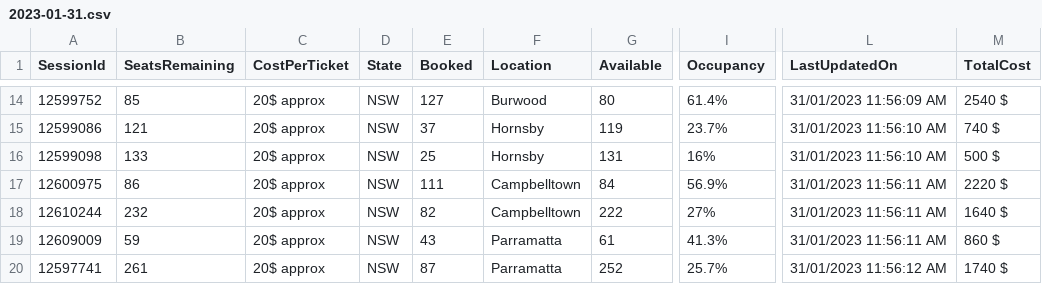
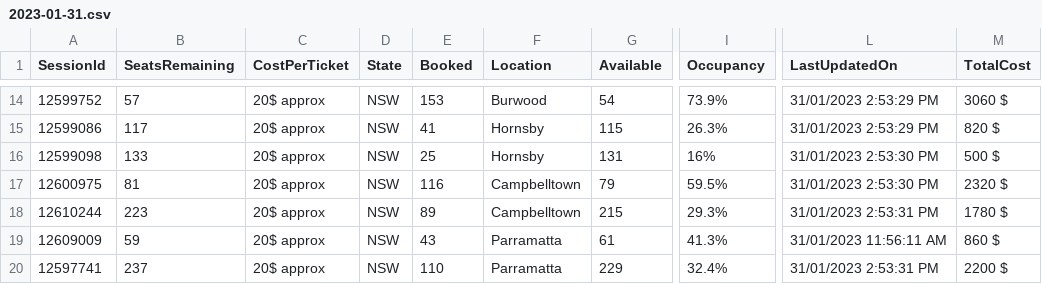
Before and after one commit to meppadiyan/movieStats, a CSV file: stats/Pathaan/2023-01-31.csv, drawn as a sheet; only a part is shown, gaps mark what is left out; the diff covers the shown part only; the diff names each change by its address in the sheet, - before the commit and + after, or states it on an @@ line.

```diff
--- a/stats/Pathaan/2023-01-31.csv
+++ b/stats/Pathaan/2023-01-31.csv
-B14 (SeatsRemaining): 85
+B14 (SeatsRemaining): 57
-E14 (Booked): 127
+E14 (Booked): 153
-G14 (Available): 80
+G14 (Available): 54
-I14 (Occupancy): 61.4%
+I14 (Occupancy): 73.9%
-L14 (LastUpdatedOn): 31/01/2023 11:56:09 AM
+L14 (LastUpdatedOn): 31/01/2023 2:53:29 PM
-M14 (TotalCost): 2540 $
+M14 (TotalCost): 3060 $
-B15 (SeatsRemaining): 121
+B15 (SeatsRemaining): 117
-E15 (Booked): 37
+E15 (Booked): 41
-G15 (Available): 119
+G15 (Available): 115
-I15 (Occupancy): 23.7%
+I15 (Occupancy): 26.3%
-L15 (LastUpdatedOn): 31/01/2023 11:56:10 AM
+L15 (LastUpdatedOn): 31/01/2023 2:53:29 PM
-M15 (TotalCost): 740 $
+M15 (TotalCost): 820 $
-L16 (LastUpdatedOn): 31/01/2023 11:56:10 AM
+L16 (LastUpdatedOn): 31/01/2023 2:53:30 PM
-B17 (SeatsRemaining): 86
+B17 (SeatsRemaining): 81
-E17 (Booked): 111
+E17 (Booked): 116
-G17 (Available): 84
+G17 (Available): 79
-I17 (Occupancy): 56.9%
+I17 (Occupancy): 59.5%
-L17 (LastUpdatedOn): 31/01/2023 11:56:11 AM
+L17 (LastUpdatedOn): 31/01/2023 2:53:30 PM
-M17 (TotalCost): 2220 $
+M17 (TotalCost): 2320 $
-B18 (SeatsRemaining): 232
+B18 (SeatsRemaining): 223
-E18 (Booked): 82
+E18 (Booked): 89
-G18 (Available): 222
+G18 (Available): 215
-I18 (Occupancy): 27%
+I18 (Occupancy): 29.3%
-L18 (LastUpdatedOn): 31/01/2023 11:56:11 AM
+L18 (LastUpdatedOn): 31/01/2023 2:53:31 PM
-M18 (TotalCost): 1640 $
+M18 (TotalCost): 1780 $
-B20 (SeatsRemaining): 261
+B20 (SeatsRemaining): 237
-E20 (Booked): 87
+E20 (Booked): 110
-G20 (Available): 252
+G20 (Available): 229
-I20 (Occupancy): 25.7%
+I20 (Occupancy): 32.4%
-L20 (LastUpdatedOn): 31/01/2023 11:56:12 AM
+L20 (LastUpdatedOn): 31/01/2023 2:53:31 PM
-M20 (TotalCost): 1740 $
+M20 (TotalCost): 2200 $
```
Also changed, not shown: 130 edited cells elsewhere in this file.
